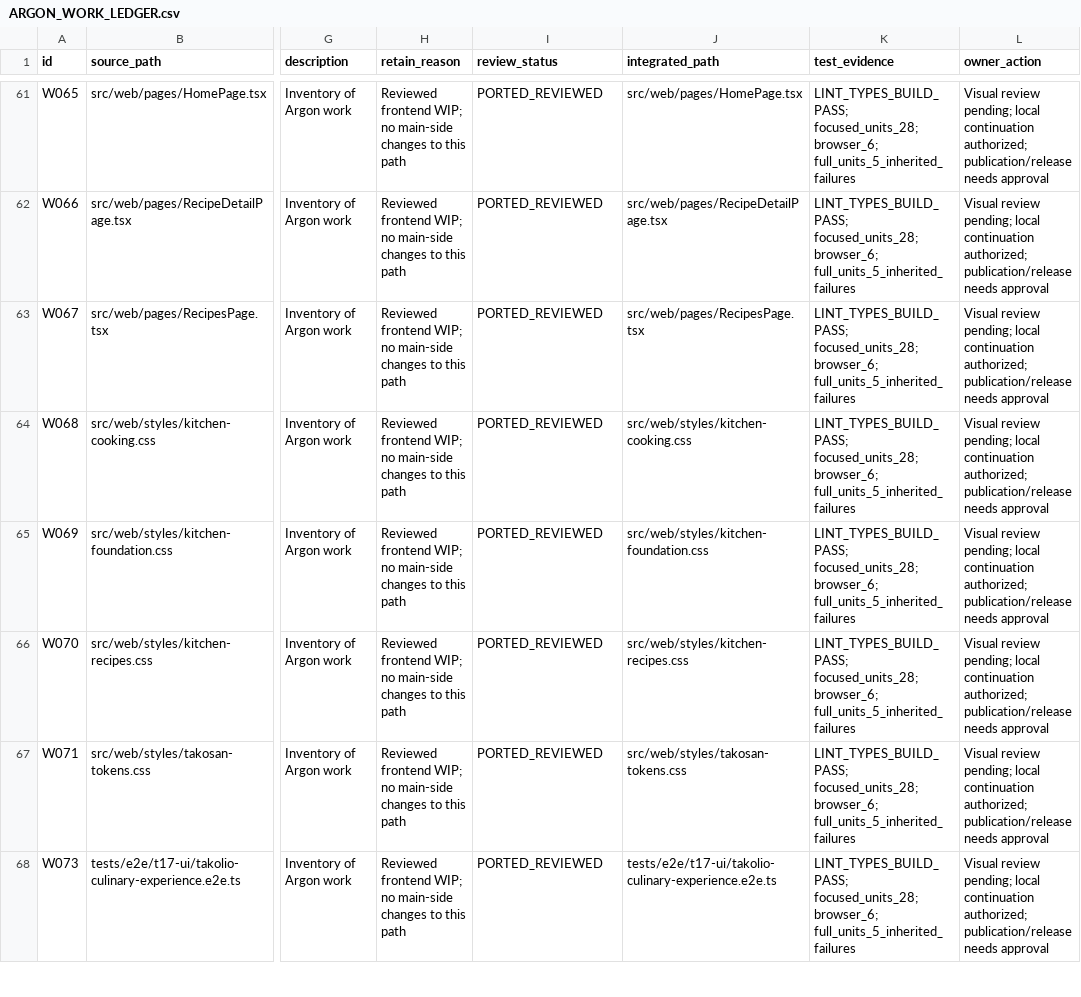
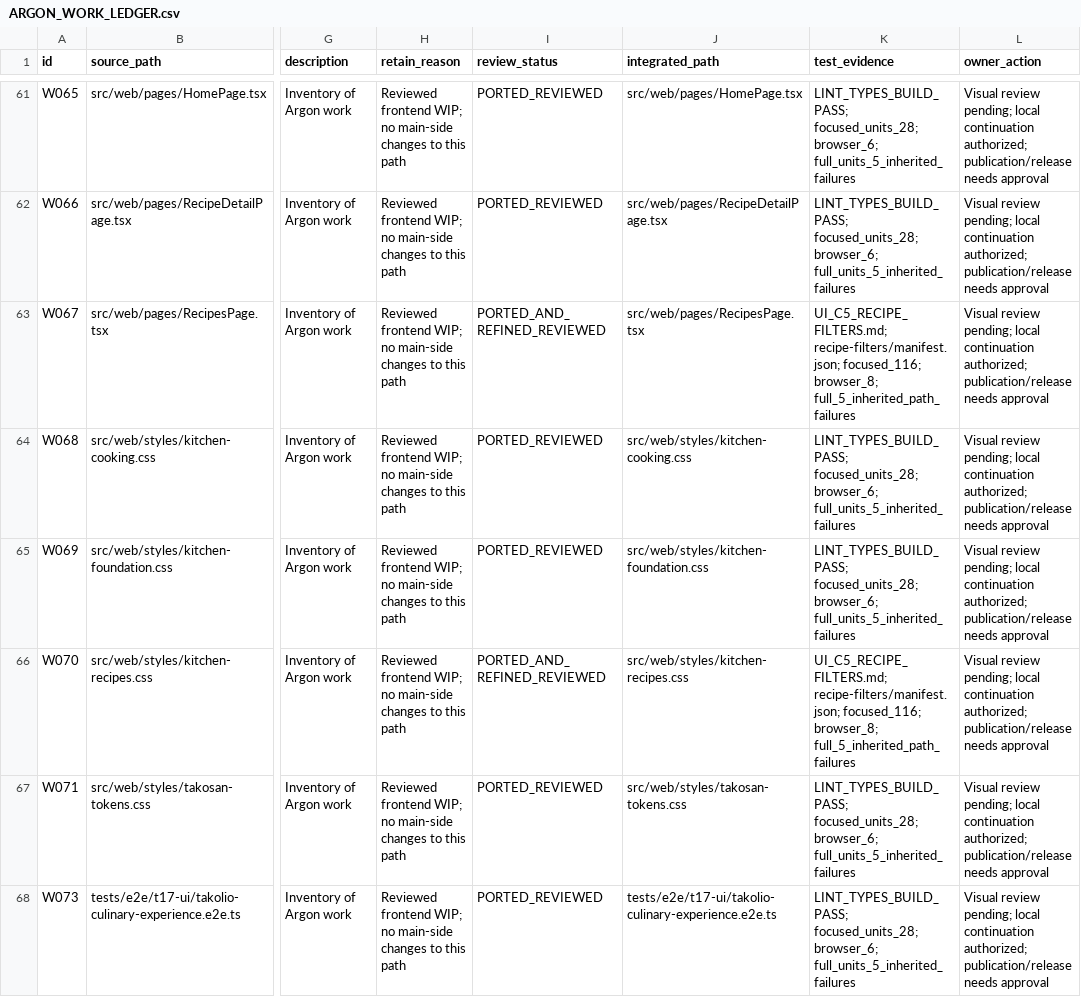
Before and after one commit to hello-tako/Takolio, a CSV file: docs/takolio-v2/takeover/ARGON_WORK_LEDGER.csv, drawn as a sheet; only a part is shown, gaps mark what is left out; the diff names each change by its address in the sheet, - before the commit and + after, or states it on an @@ line.

```diff
--- a/docs/takolio-v2/takeover/ARGON_WORK_LEDGER.csv
+++ b/docs/takolio-v2/takeover/ARGON_WORK_LEDGER.csv
-I63 (review_status): PORTED_REVIEWED
+I63 (review_status): PORTED_AND_REFINED_REVIEWED
-K63 (test_evidence): LINT_TYPES_BUILD_PASS; focused_units_28; browser_6; full_units_5_inherited_failures
+K63 (test_evidence): UI_C5_RECIPE_FILTERS.md; recipe-filters/manifest.json; focused_116; browser_8; full_5_inherited_path_failures
-I66 (review_status): PORTED_REVIEWED
+I66 (review_status): PORTED_AND_REFINED_REVIEWED
-K66 (test_evidence): LINT_TYPES_BUILD_PASS; focused_units_28; browser_6; full_units_5_inherited_failures
+K66 (test_evidence): UI_C5_RECIPE_FILTERS.md; recipe-filters/manifest.json; focused_116; browser_8; full_5_inherited_path_failures
```
Also changed, not shown: docs/takolio-v2/takeover/FILE_DECISIONS.csv, docs/takolio-v2/takeover/SCREEN_PROGRESS.csv, 47 other files.
